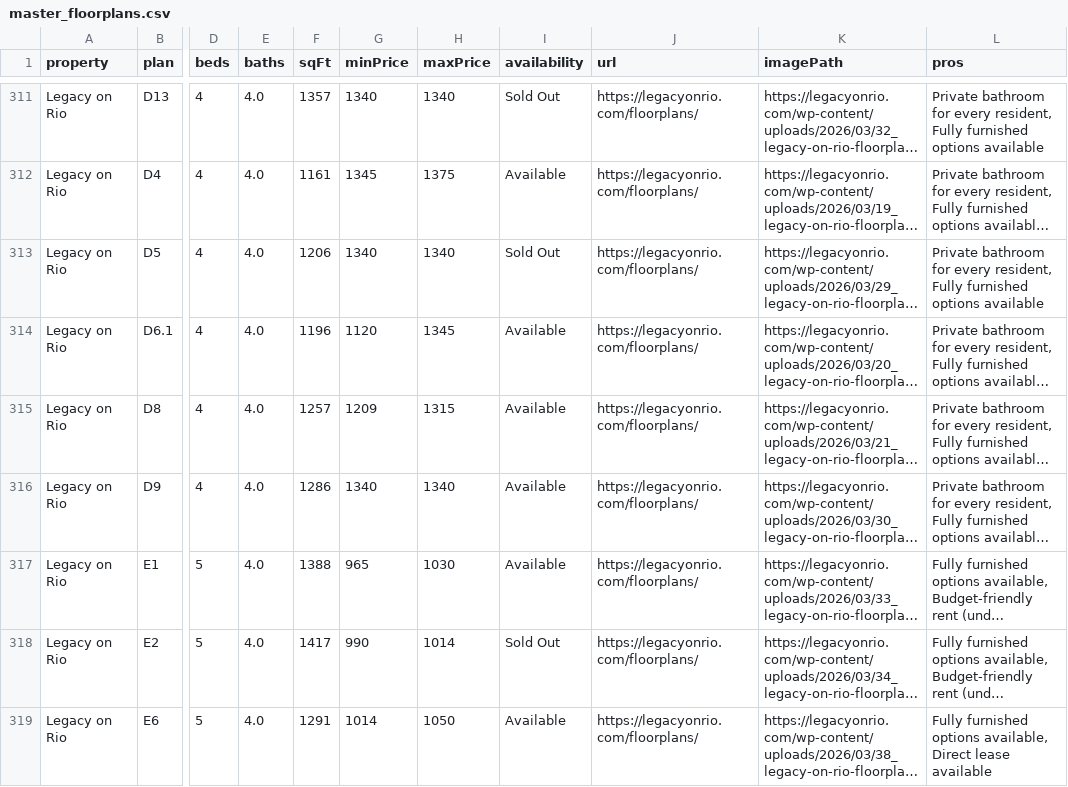
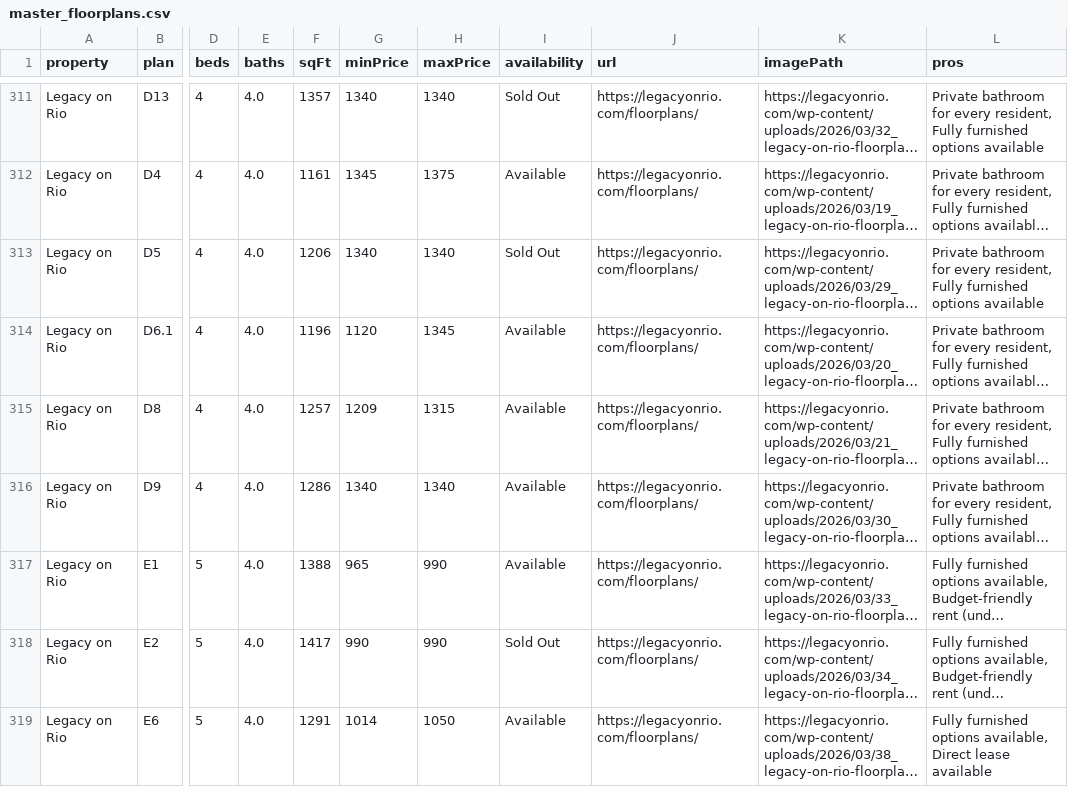
Before and after one commit to aksharperugu/Longhorn-Living, a CSV file: master_floorplans.csv, drawn as a sheet; only a part is shown, gaps mark what is left out; long unchanged cells end in …; the diff covers the shown part only; the diff names each change by its address in the sheet, - before the commit and + after, or states it on an @@ line.

```diff
--- a/master_floorplans.csv
+++ b/master_floorplans.csv
-H317 (maxPrice): 1030
+H317 (maxPrice): 990
-H318 (maxPrice): 1014
+H318 (maxPrice): 990
```
Also changed, not shown: 66 edited cells elsewhere in this file, 2 other files.
